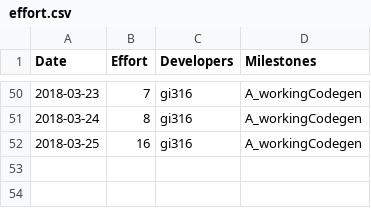
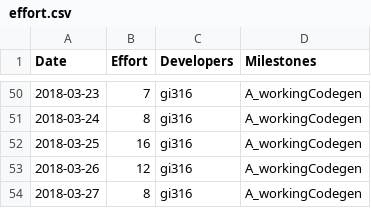
Before and after one commit to gioannides/Language_Processors, a CSV file: management/effort.csv, drawn as a sheet; only a part is shown, gaps mark what is left out.

```diff
--- a/management/effort.csv
+++ b/management/effort.csv
@@ -52 +52,3 @@ Date,Effort,Developers,Milestones
 2018-03-25,16,gi316,A_workingCodegen
+2018-03-26,12,gi316,A_workingCodegen
+2018-03-27,8,gi316,A_workingCodegen
```
Also changed, not shown: management/milestones.csv, management/schedule.csv.
